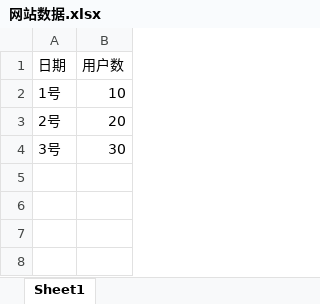
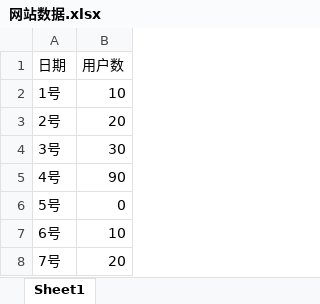
Before and after one commit to jankin711/Jankin-BI, an Excel workbook: jankin-bi-backend/src/main/resources/网站数据.xlsx, sheet Sheet1, drawn as a sheet; values as stored, in another font and other column widths than the file's, no borders; the diff names each change by its address in the sheet, - before the commit and + after, or states it on an @@ line.

```diff
--- a/jankin-bi-backend/src/main/resources/网站数据.xlsx (sheet Sheet1)
+++ b/jankin-bi-backend/src/main/resources/网站数据.xlsx (sheet Sheet1)
+row 5: 4号 | 90
+row 6: 5号 | 0
+row 7: 6号 | 10
+row 8: 7号 | 20
```
Also changed, not shown: 6 other files.
